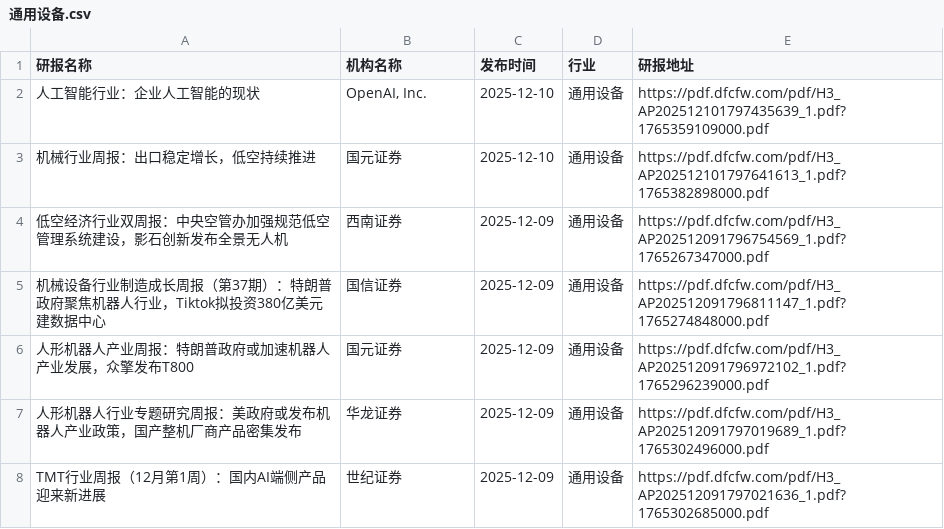
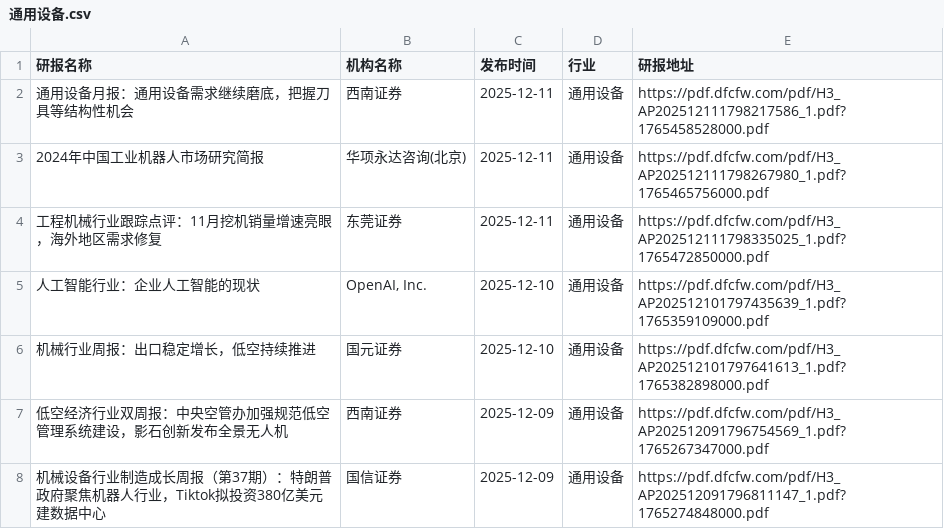
Before and after one commit to manymore13/report, a CSV file: eastmoney/通用设备.csv, drawn as a sheet; only a part is shown; the shorter side is filled out with more unchanged rows; the diff names each change by its address in the sheet, - before the commit and + after, or states it on an @@ line.

```diff
--- a/eastmoney/通用设备.csv
+++ b/eastmoney/通用设备.csv
+row 2: 通用设备月报：通用设备需求继续磨底，把握刀具等结构性机会 | 西南证券 | 2025-12-11 | 通用设备 | https://pdf.dfcfw.com/pdf/H3_AP202512111798217586_1.pdf?1765458528000.pdf
+row 3: 2024年中国工业机器人市场研究简报 | 华项永达咨询(北京) | 2025-12-11 | 通用设备 | https://pdf.dfcfw.com/pdf/H3_AP202512111798267980_1.pdf?1765465756000.pdf
+row 4: 工程机械行业跟踪点评：11月挖机销量增速亮眼，海外地区需求修复 | 东莞证券 | 2025-12-11 | 通用设备 | https://pdf.dfcfw.com/pdf/H3_AP202512111798335025_1.pdf?1765472850000.pdf
```
Also changed, not shown: eastmoney/互联网服务.csv, eastmoney/农牧饲渔.csv, 30 other files.
